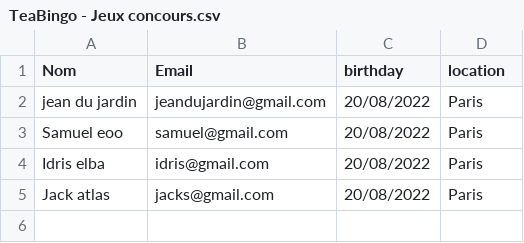
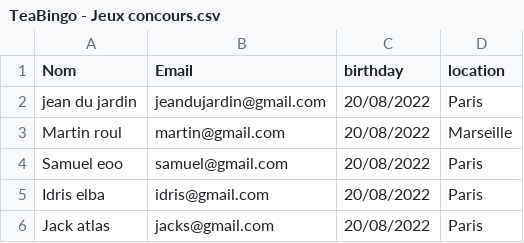
Before and after one commit to falkune/the-tip-top, a CSV file: image/TeaBingo - Jeux concours.csv, drawn as a sheet; the diff names each change by its address in the sheet, - before the commit and + after, or states it on an @@ line.

```diff
--- a/image/TeaBingo - Jeux concours.csv
+++ b/image/TeaBingo - Jeux concours.csv
+row 3: Martin roul | martin@gmail.com | 20/08/2022 | Marseille
```
Also changed, not shown: 7 other files.
